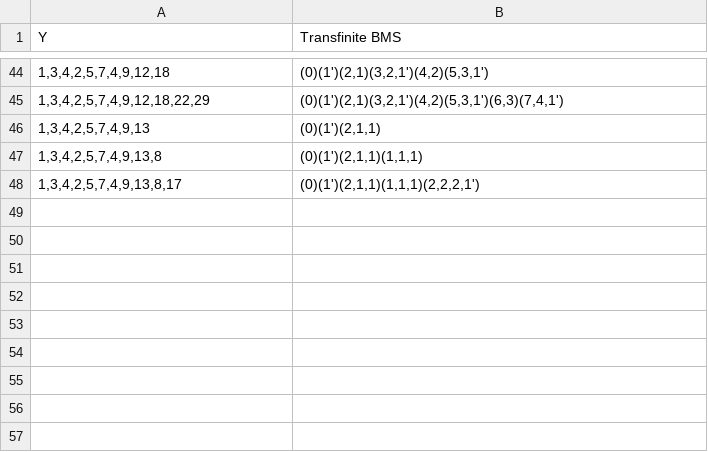
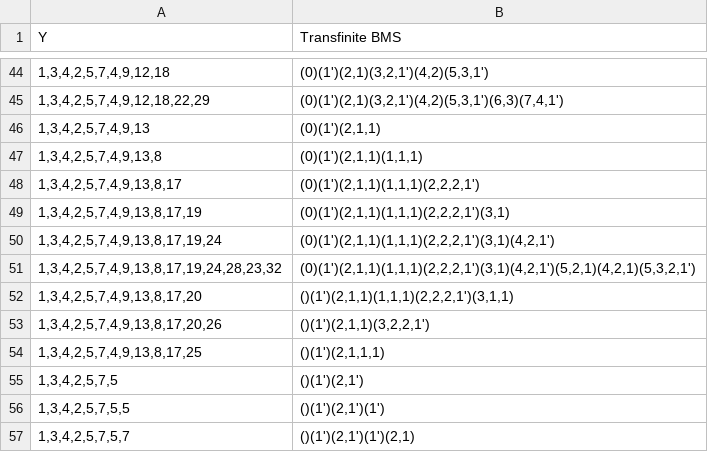
Before and after one commit to VeryrrDefine/googology-stuffs, a CSV file: tbms.csv, drawn as a sheet; only a part is shown, gaps mark what is left out; the diff names each change by its address in the sheet, - before the commit and + after, or states it on an @@ line.

```diff
--- a/tbms.csv
+++ b/tbms.csv
+row 49: 1,3,4,2,5,7,4,9,13,8,17,19 | (0)(1')(2,1,1)(1,1,1)(2,2,2,1')(3,1)
+row 50: 1,3,4,2,5,7,4,9,13,8,17,19,24 | (0)(1')(2,1,1)(1,1,1)(2,2,2,1')(3,1)(4,2,1')
+row 51: 1,3,4,2,5,7,4,9,13,8,17,19,24,28,23,32 | (0)(1')(2,1,1)(1,1,1)(2,2,2,1')(3,1)(4,2,1')(5,2,1)(4,2,1)(5,3,2,1')
+row 52: 1,3,4,2,5,7,4,9,13,8,17,20 | ()(1')(2,1,1)(1,1,1)(2,2,2,1')(3,1,1)
+row 53: 1,3,4,2,5,7,4,9,13,8,17,20,26 | ()(1')(2,1,1)(3,2,2,1')
+row 54: 1,3,4,2,5,7,4,9,13,8,17,25 | ()(1')(2,1,1,1)
+row 55: 1,3,4,2,5,7,5 | ()(1')(2,1')
+row 56: 1,3,4,2,5,7,5,5 | ()(1')(2,1')(1')
+row 57: 1,3,4,2,5,7,5,7 | ()(1')(2,1')(1')(2,1)
```
